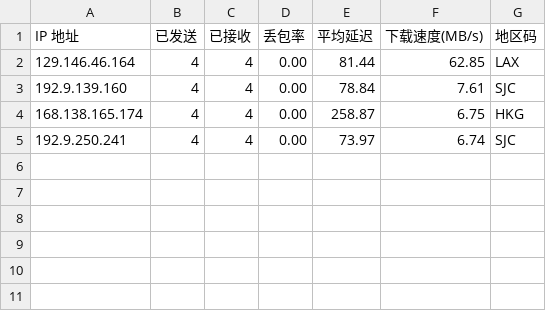
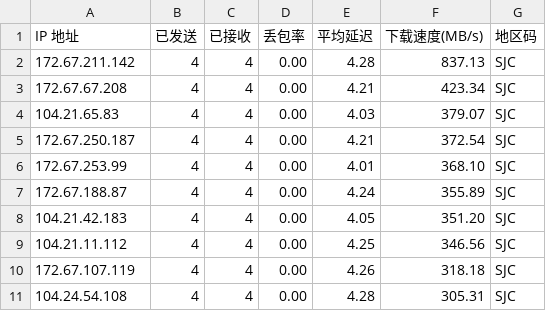
Before and after one commit to x-dr/cfst, a CSV file: result.csv, drawn as a sheet.

```diff
--- a/result.csv
+++ b/result.csv
@@ -1,5 +1,11 @@
 IP 地址,已发送,已接收,丢包率,平均延迟,下载速度(MB/s),地区码
-129.146.46.164,4,4,0.00,81.44,62.85,LAX
-192.9.139.160,4,4,0.00,78.84,7.61,SJC
-168.138.165.174,4,4,0.00,258.87,6.75,HKG
-192.9.250.241,4,4,0.00,73.97,6.74,SJC
+172.67.211.142,4,4,0.00,4.28,837.13,SJC
+172.67.67.208,4,4,0.00,4.21,423.34,SJC
+104.21.65.83,4,4,0.00,4.03,379.07,SJC
+172.67.250.187,4,4,0.00,4.21,372.54,SJC
+172.67.253.99,4,4,0.00,4.01,368.10,SJC
+172.67.188.87,4,4,0.00,4.24,355.89,SJC
+104.21.42.183,4,4,0.00,4.05,351.20,SJC
+104.21.11.112,4,4,0.00,4.25,346.56,SJC
+172.67.107.119,4,4,0.00,4.26,318.18,SJC
+104.24.54.108,4,4,0.00,4.28,305.31,SJC
```
Also changed, not shown: 1 other file.
